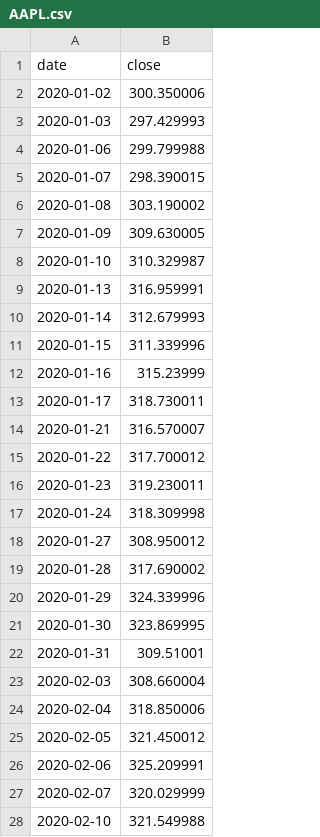
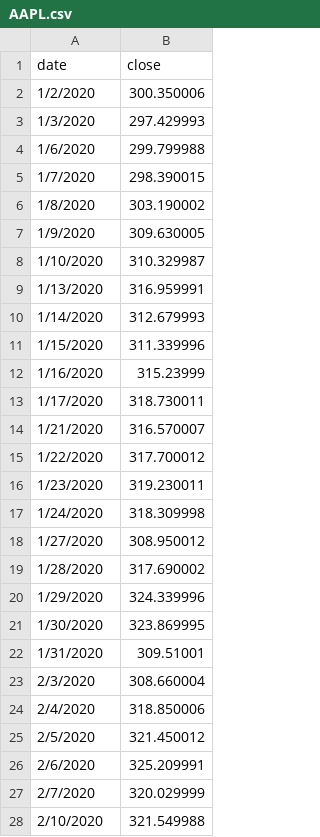
Before and after one commit to aravindsp/cs498datavis, a CSV file: AAPL.csv, drawn as a sheet; only a part is shown; the diff covers the shown part only.

Commit message:
Update AAPL.csv

```diff
--- a/AAPL.csv
+++ b/AAPL.csv
@@ -1,28 +1,28 @@
 date,close
-2020-01-02,300.350006
-2020-01-03,297.429993
-2020-01-06,299.799988
-2020-01-07,298.390015
-2020-01-08,303.190002
-2020-01-09,309.630005
-2020-01-10,310.329987
-2020-01-13,316.959991
-2020-01-14,312.679993
-2020-01-15,311.339996
-2020-01-16,315.23999
-2020-01-17,318.730011
-2020-01-21,316.570007
-2020-01-22,317.700012
-2020-01-23,319.230011
-2020-01-24,318.309998
-2020-01-27,308.950012
-2020-01-28,317.690002
-2020-01-29,324.339996
-2020-01-30,323.869995
-2020-01-31,309.51001
-2020-02-03,308.660004
-2020-02-04,318.850006
-2020-02-05,321.450012
-2020-02-06,325.209991
-2020-02-07,320.029999
-2020-02-10,321.549988
+1/2/2020,300.350006
+1/3/2020,297.429993
+1/6/2020,299.799988
+1/7/2020,298.390015
+1/8/2020,303.190002
+1/9/2020,309.630005
+1/10/2020,310.329987
+1/13/2020,316.959991
+1/14/2020,312.679993
+1/15/2020,311.339996
+1/16/2020,315.23999
+1/17/2020,318.730011
+1/21/2020,316.570007
+1/22/2020,317.700012
+1/23/2020,319.230011
+1/24/2020,318.309998
+1/27/2020,308.950012
+1/28/2020,317.690002
+1/29/2020,324.339996
+1/30/2020,323.869995
+1/31/2020,309.51001
+2/3/2020,308.660004
+2/4/2020,318.850006
+2/5/2020,321.450012
+2/6/2020,325.209991
+2/7/2020,320.029999
+2/10/2020,321.549988
```
Also changed, not shown: 117 edited cells elsewhere in this file.
